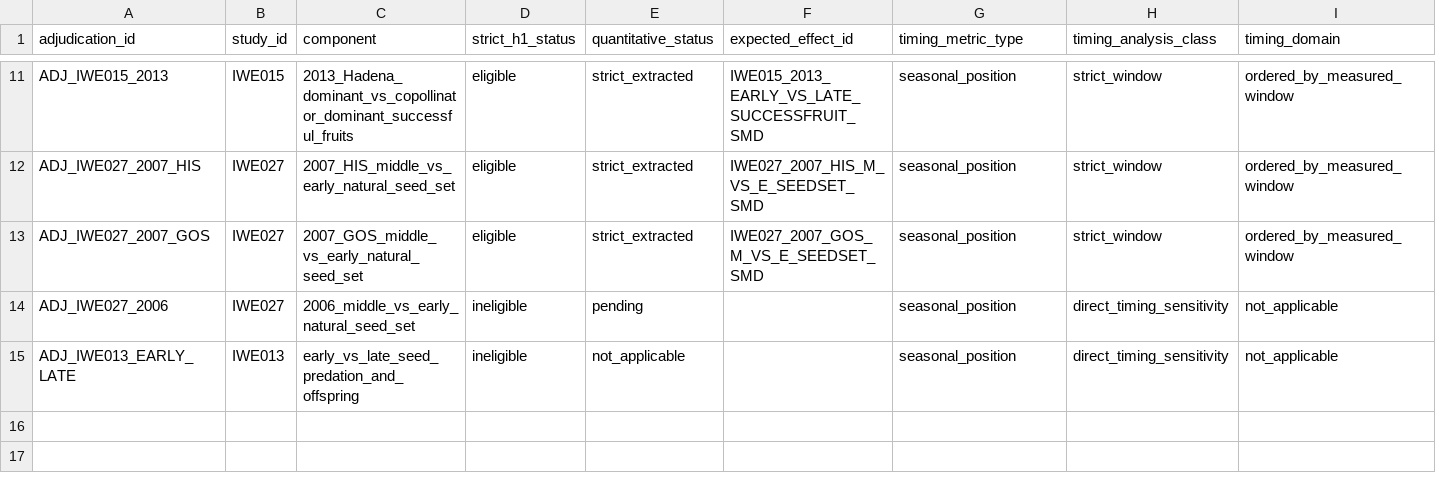
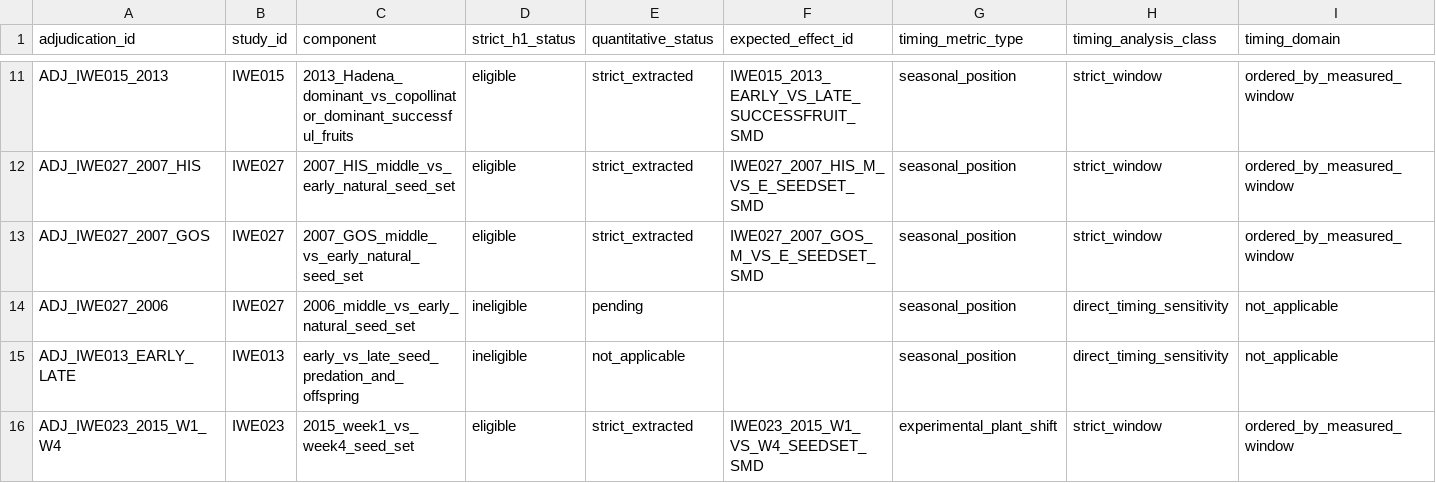
Before and after one commit to zuizui0223/iwe, a CSV file: data/registry/strict_h1_adjudications.csv, drawn as a sheet; only a part is shown, gaps mark what is left out; rows hold the shown columns only; the diff names each change by its address in the sheet, - before the commit and + after, or states it on an @@ line.

Commit message:
Adjudicate IWE023 strict flowering window

```diff
--- a/data/registry/strict_h1_adjudications.csv
+++ b/data/registry/strict_h1_adjudications.csv
+row 16: ADJ_IWE023_2015_W1_W4 | IWE023 | 2015_week1_vs_week4_seed_set | eligible | strict_extracted | IWE023_2015_W1_VS_W4_SEEDSET_SMD | experimental_plant_shift | strict_window | ordered_by_measured_window
```
